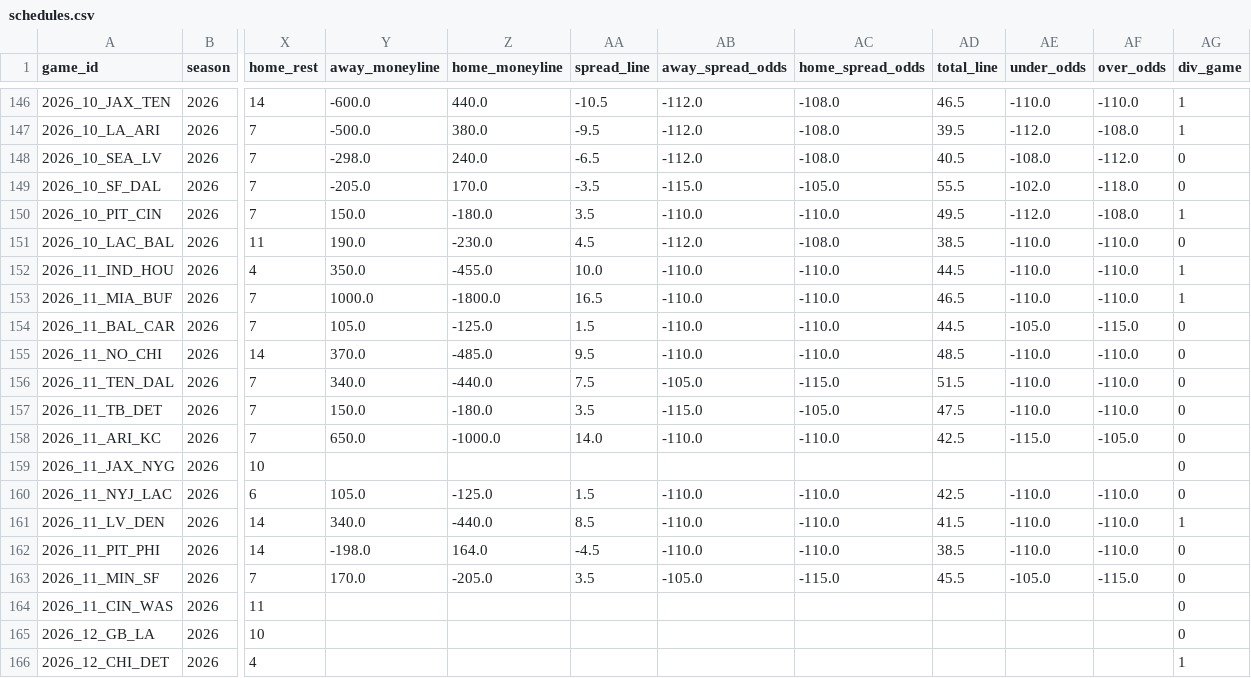
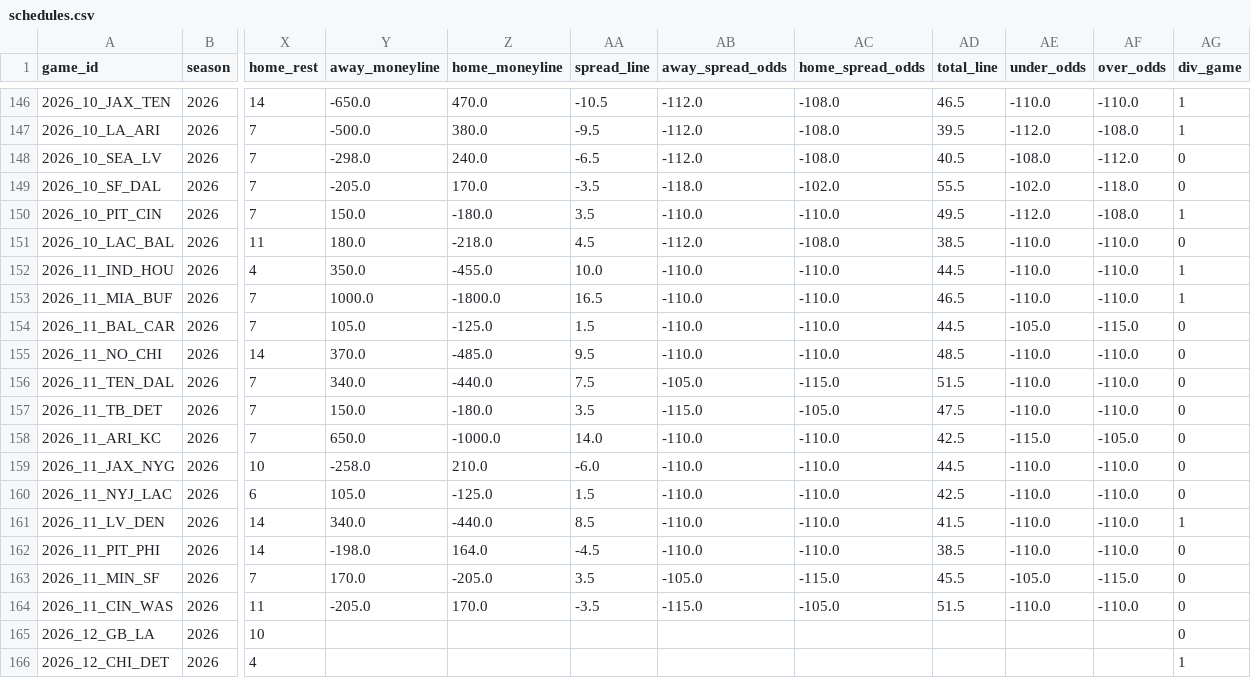
Before and after one commit to turernt/nfl-ai-predictor, a CSV file: data/schedules.csv, drawn as a sheet; only a part is shown, gaps mark what is left out; the diff covers the shown part only; the diff names each change by its address in the sheet, - before the commit and + after, or states it on an @@ line.

```diff
--- a/data/schedules.csv
+++ b/data/schedules.csv
-Y146 (away_moneyline): -600.0
+Y146 (away_moneyline): -650.0
-Z146 (home_moneyline): 440.0
+Z146 (home_moneyline): 470.0
-AB149 (away_spread_odds): -115.0
+AB149 (away_spread_odds): -118.0
-AC149 (home_spread_odds): -105.0
+AC149 (home_spread_odds): -102.0
-Y151 (away_moneyline): 190.0
+Y151 (away_moneyline): 180.0
-Z151 (home_moneyline): -230.0
+Z151 (home_moneyline): -218.0
-Y159 (away_moneyline): (empty)
+Y159 (away_moneyline): -258.0
-Z159 (home_moneyline): (empty)
+Z159 (home_moneyline): 210.0
-AA159 (spread_line): (empty)
+AA159 (spread_line): -6.0
-AB159 (away_spread_odds): (empty)
+AB159 (away_spread_odds): -110.0
-AC159 (home_spread_odds): (empty)
+AC159 (home_spread_odds): -110.0
-AD159 (total_line): (empty)
+AD159 (total_line): 44.5
-AE159 (under_odds): (empty)
+AE159 (under_odds): -110.0
-AF159 (over_odds): (empty)
+AF159 (over_odds): -110.0
-Y164 (away_moneyline): (empty)
+Y164 (away_moneyline): -205.0
-Z164 (home_moneyline): (empty)
+Z164 (home_moneyline): 170.0
-AA164 (spread_line): (empty)
+AA164 (spread_line): -3.5
-AB164 (away_spread_odds): (empty)
+AB164 (away_spread_odds): -115.0
-AC164 (home_spread_odds): (empty)
+AC164 (home_spread_odds): -105.0
-AD164 (total_line): (empty)
+AD164 (total_line): 51.5
-AE164 (under_odds): (empty)
+AE164 (under_odds): -110.0
-AF164 (over_odds): (empty)
+AF164 (over_odds): -110.0
```
Also changed, not shown: 31 edited cells elsewhere in this file, data/team_elos.csv, 8 other files.
